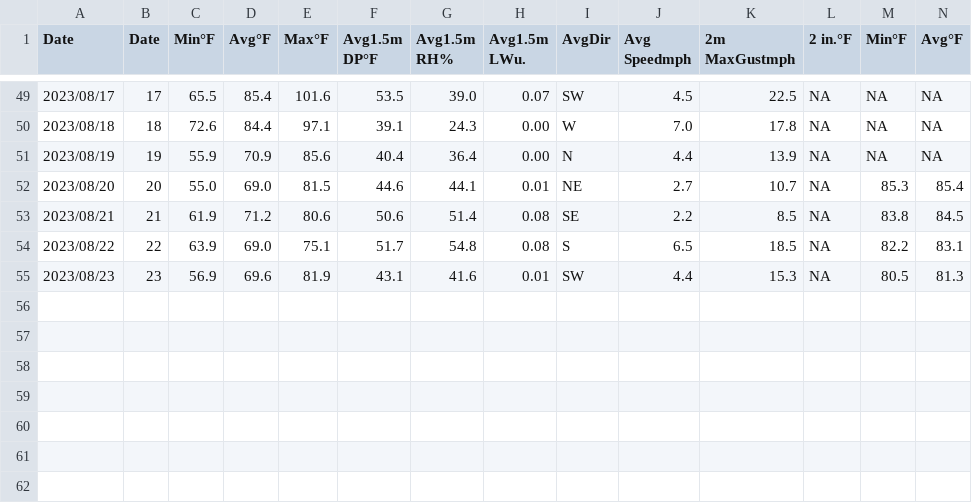
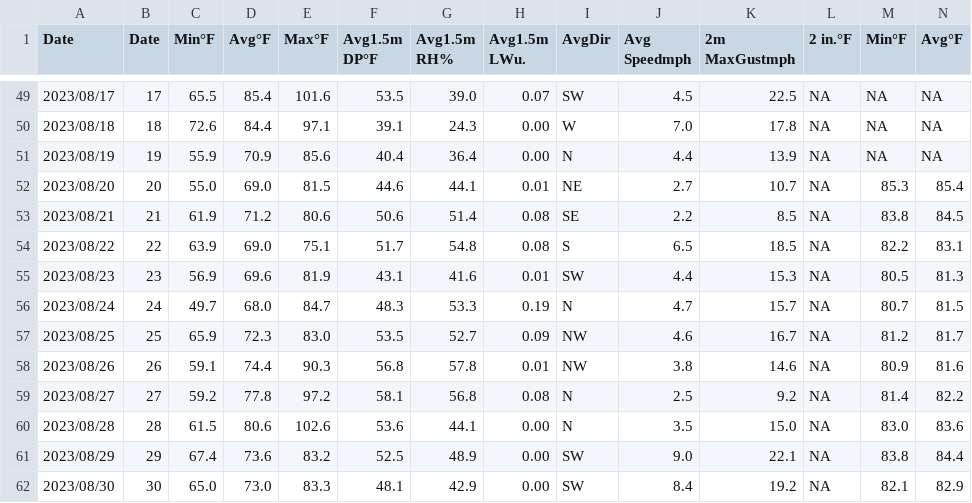
Before and after one commit to d-linnard/LateBlight, a CSV file: WeatherForecasts/2023/Monthly/Tricities_JA.csv, drawn as a sheet; only a part is shown, gaps mark what is left out; rows hold the shown columns only; the diff names each change by its address in the sheet, - before the commit and + after, or states it on an @@ line.

```diff
--- a/WeatherForecasts/2023/Monthly/Tricities_JA.csv
+++ b/WeatherForecasts/2023/Monthly/Tricities_JA.csv
+row 56: 2023/08/24 | 24 | 49.7 | 68.0 | 84.7 | 48.3 | 53.3 | 0.19 | N | 4.7 | 15.7 | NA | 80.7 | 81.5
+row 57: 2023/08/25 | 25 | 65.9 | 72.3 | 83.0 | 53.5 | 52.7 | 0.09 | NW | 4.6 | 16.7 | NA | 81.2 | 81.7
+row 58: 2023/08/26 | 26 | 59.1 | 74.4 | 90.3 | 56.8 | 57.8 | 0.01 | NW | 3.8 | 14.6 | NA | 80.9 | 81.6
+row 59: 2023/08/27 | 27 | 59.2 | 77.8 | 97.2 | 58.1 | 56.8 | 0.08 | N | 2.5 | 9.2 | NA | 81.4 | 82.2
+row 60: 2023/08/28 | 28 | 61.5 | 80.6 | 102.6 | 53.6 | 44.1 | 0.00 | N | 3.5 | 15.0 | NA | 83.0 | 83.6
+row 61: 2023/08/29 | 29 | 67.4 | 73.6 | 83.2 | 52.5 | 48.9 | 0.00 | SW | 9.0 | 22.1 | NA | 83.8 | 84.4
+row 62: 2023/08/30 | 30 | 65.0 | 73.0 | 83.3 | 48.1 | 42.9 | 0.00 | SW | 8.4 | 19.2 | NA | 82.1 | 82.9
```
Also changed, not shown: WeatherForecasts/2023/Monthly/Othello_JA.csv, WeatherForecasts/2023/Monthly/Prosser_JA.csv, 4 other files.
